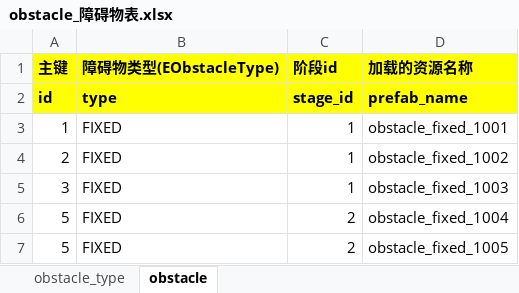
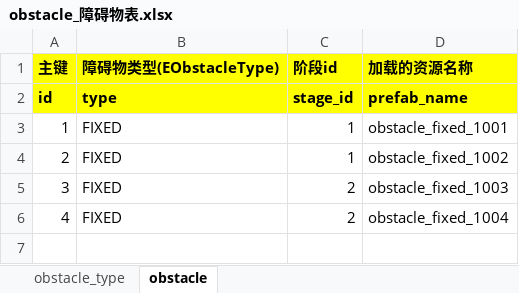
Before and after one commit to uproject-van/common, an Excel workbook: Resources/Refdata/excel~/obstacle_障碍物表.xlsx, sheet obstacle, drawn as a sheet; values as stored, in another font and other column widths than the file's, no borders; conditional formats not drawn; the diff names each change by its address in the sheet, - before the commit and + after, or states it on an @@ line.

```diff
--- a/Resources/Refdata/excel~/obstacle_障碍物表.xlsx (sheet obstacle)
+++ b/Resources/Refdata/excel~/obstacle_障碍物表.xlsx (sheet obstacle)
-C5 (阶段id): 1
+C5 (阶段id): 2
-A6 (主键): 5
+A6 (主键): 4
-row 7: 5 | FIXED | 2 | obstacle_fixed_1005
```
Also changed, not shown: sheet obstacle_type, Resources/Refdata/excel~/stage_阶段表.xlsx, 45 other files.
